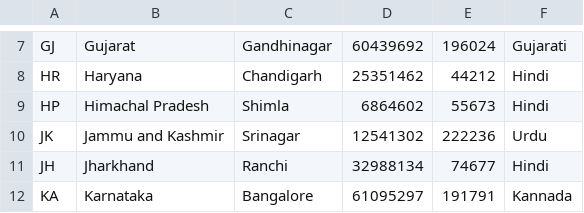
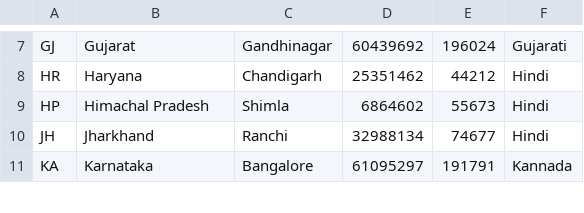
Before and after one commit to rishabhbatra10/in, a CSV file: india/data/states.csv, drawn as a sheet; only a part is shown, gaps mark what is left out.

```diff
--- a/india/data/states.csv
+++ b/india/data/states.csv
@@ -9,3 +9,2 @@ HR,Haryana,Chandigarh,25351462,44212,Hindi
 HP,Himachal Pradesh,Shimla,6864602,55673,Hindi
-JK,Jammu and Kashmir,Srinagar,12541302,222236,Urdu
 JH,Jharkhand,Ranchi,32988134,74677,Hindi
```
Also changed, not shown: india/data/cities.csv, india/data/ut.csv, 1 other file.
